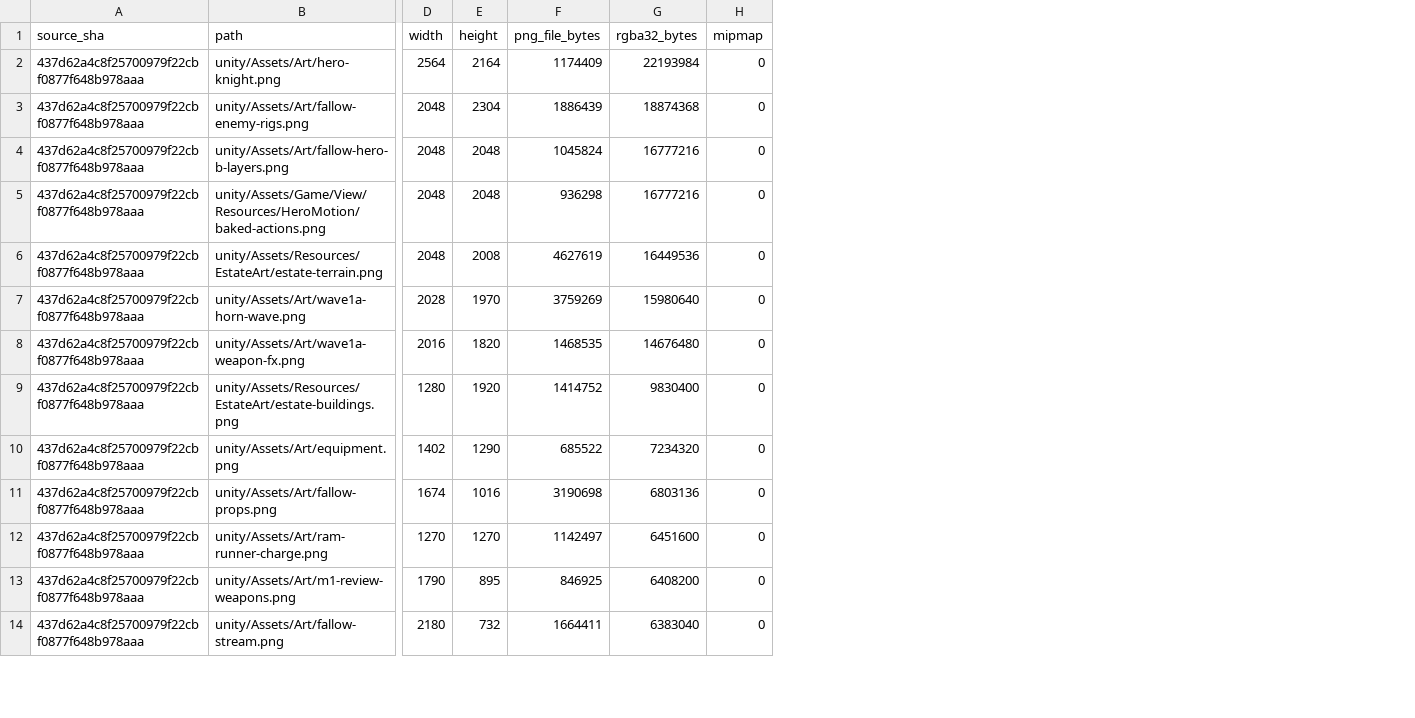
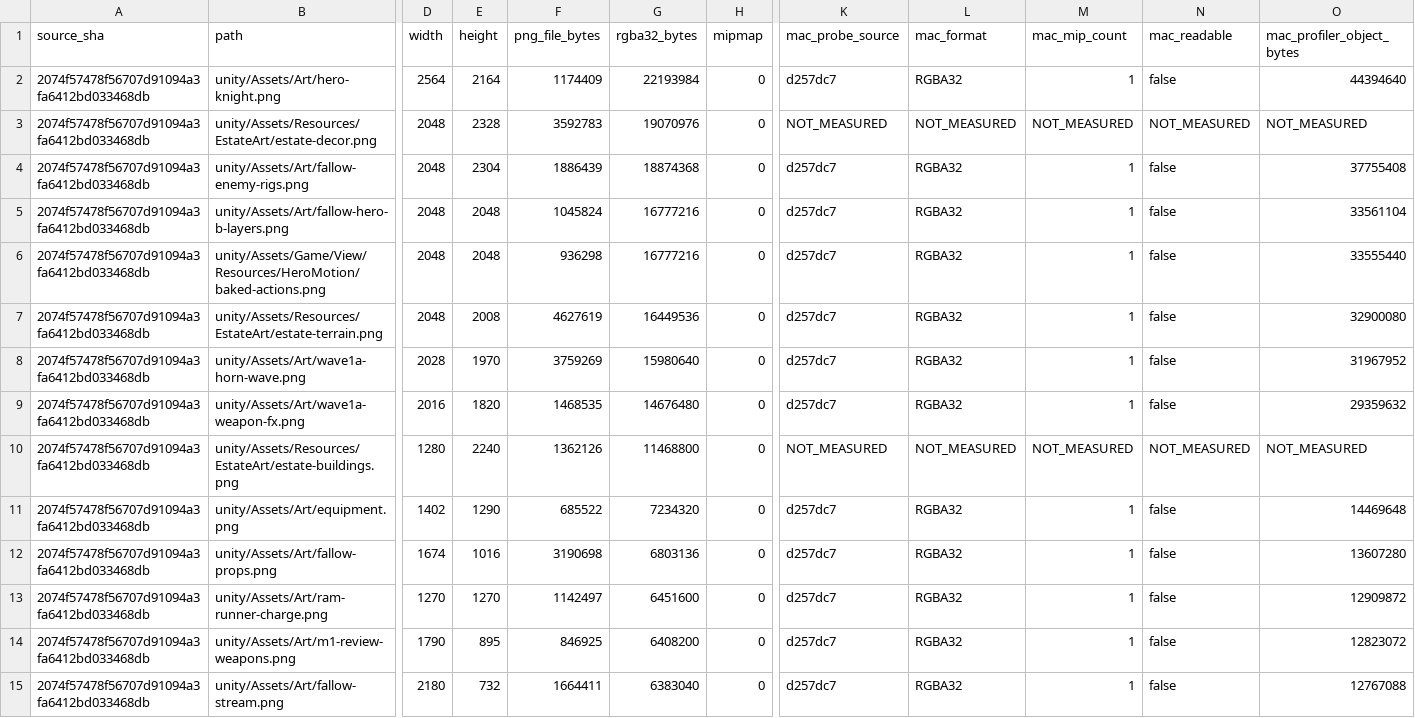
Before and after one commit to hyunlord/bs-mobile, a CSV file: docs/review/texture-memory-460.csv, drawn as a sheet; only a part is shown, gaps mark what is left out; addresses are those after the commit; rows hold the shown columns only; the diff covers the shown part only; the diff names each change by its address in the sheet, - before the commit and + after, or states it on an @@ line.

Commit message:
docs(perf): account for approved estate textures before budget review
Refresh the main inventory after #431 while preserving historical totals and carrying only unchanged assets from the independently executed Mac import probe.

Constraint: No Unity execution or production compression changes
Tested: 94 unique PNG rows, 378269268 RGBA32 planning bytes, original three trial PNG and metadata equality
Not-tested: Updated estate texture runtime memory, mobile formats and gameplay residency
Scope-risk: narrow

```diff
--- a/docs/review/texture-memory-460.csv
+++ b/docs/review/texture-memory-460.csv
+column K (mac_probe_source), row 2: d257dc7; rows 4-15: d257dc7 | d257dc7 | d257dc7 | d257dc7 | d257dc7 | d257dc7 | NOT_MEASURED | d257dc7 | d257dc7 | d257dc7 | d257dc7 | d257dc7
+column L (mac_format), row 2: RGBA32; rows 4-15: RGBA32 | RGBA32 | RGBA32 | RGBA32 | RGBA32 | RGBA32 | NOT_MEASURED | RGBA32 | RGBA32 | RGBA32 | RGBA32 | RGBA32
+column M (mac_mip_count), row 2: 1; rows 4-15: 1 | 1 | 1 | 1 | 1 | 1 | NOT_MEASURED | 1 | 1 | 1 | 1 | 1
+column N (mac_readable), row 2: false; rows 4-15: false | false | false | false | false | false | NOT_MEASURED | false | false | false | false | false
+column O (mac_profiler_object_bytes), row 2: 44394640; rows 4-15: 37755408 | 33561104 | 33555440 | 32900080 | 31967952 | 29359632 | NOT_MEASURED | 14469648 | 13607280 | 12909872 | 12823072 | 12767088
-A2 (source_sha): 437d62a4c8f25700979f22cbf0877f648b978aaa
+A2 (source_sha): 2074f57478f56707d91094a3fa6412bd033468db
+row 3: 2074f57478f56707d91094a3fa6412bd033468db | unity/Assets/Resources/EstateArt/estate-decor.png | 2048 | 2328 | 3592783 | 19070976 | 0 | NOT_MEASURED | NOT_MEASURED | NOT_MEASURED | NOT_MEASURED | NOT_MEASURED
-A4:A15 (source_sha): 437d62a4c8f25700979f22cbf0877f648b978aaa
+A4:A15 (source_sha): 2074f57478f56707d91094a3fa6412bd033468db
-E10 (height): 1920
+E10 (height): 2240
-F10 (png_file_bytes): 1414752
+F10 (png_file_bytes): 1362126
-G10 (rgba32_bytes): 9830400
+G10 (rgba32_bytes): 11468800
```
Also changed, not shown: 1 removed row and 83 edited cells elsewhere in this file, 1 other file.
